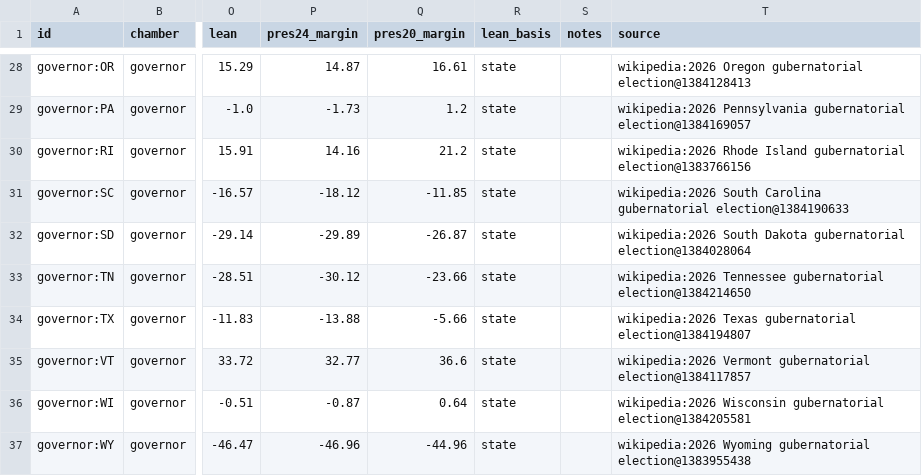
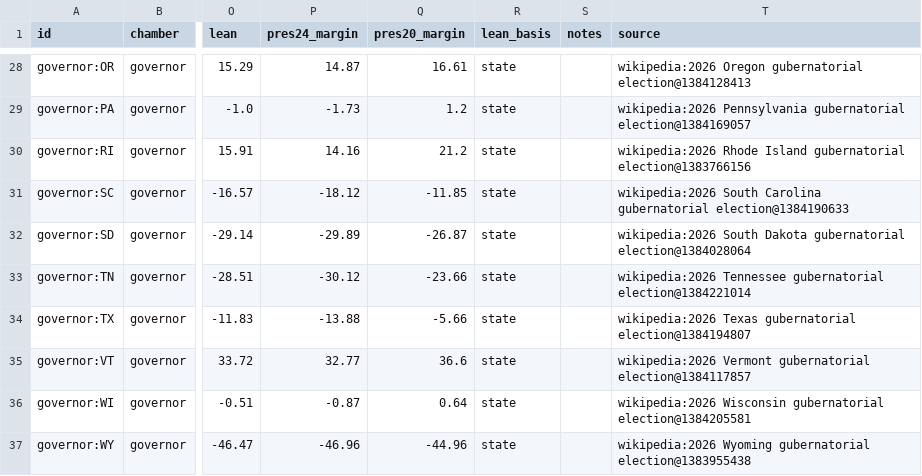
Before and after one commit to KaraZajac/MIDTERMS2026, a CSV file: data/races/governor.csv, drawn as a sheet; only a part is shown, gaps mark what is left out; the diff names each change by its address in the sheet, - before the commit and + after, or states it on an @@ line.

```diff
--- a/data/races/governor.csv
+++ b/data/races/governor.csv
-T33 (source): …Tennessee gubernatorial election@1384214650
+T33 (source): …Tennessee gubernatorial election@1384221014
```
Also changed, not shown: data/polls/races.csv, data/races/house.csv, 9 other files.
